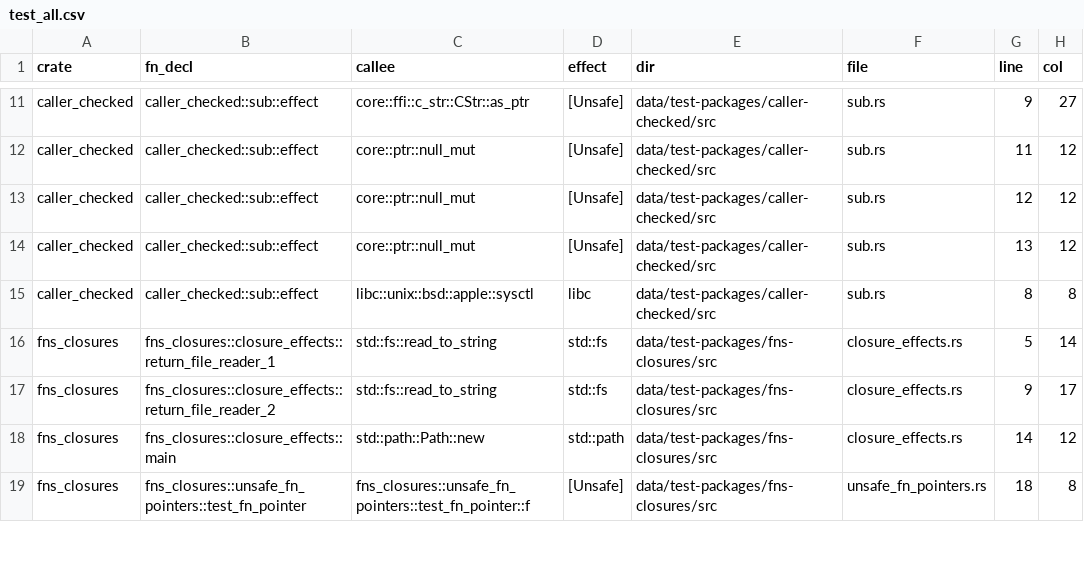
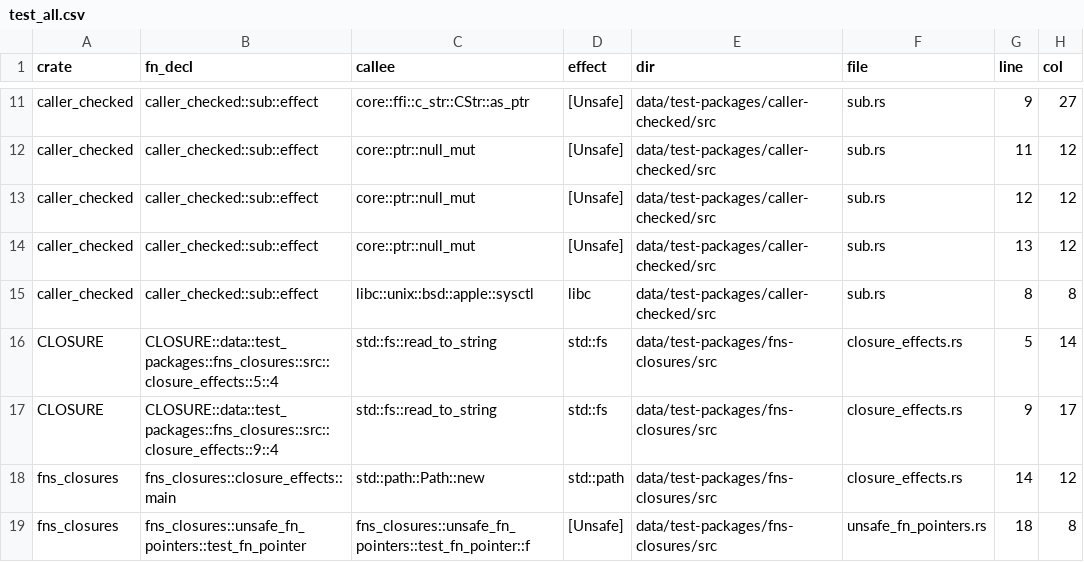
Before and after one commit to PLSysSec/cargo-scan, a CSV file: data/results/test_all.csv, drawn as a sheet; only a part is shown, gaps mark what is left out.

Commit message:
:sparkles: make test / cargo fmt

```diff
--- a/data/results/test_all.csv
+++ b/data/results/test_all.csv
@@ -15,4 +15,4 @@ caller_checked, caller_checked::sub::effect, core::ptr::null_mut, [Unsafe], data
 caller_checked, caller_checked::sub::effect, libc::unix::bsd::apple::sysctl, libc, data/test-packages/caller-checked/src, sub.rs, 8, 8
-fns_closures, fns_closures::closure_effects::return_file_reader_1, std::fs::read_to_string, std::fs, data/test-packages/fns-closures/src, closure_effects.rs, 5, 14
-fns_closures, fns_closures::closure_effects::return_file_reader_2, std::fs::read_to_string, std::fs, data/test-packages/fns-closures/src, closure_effects.rs, 9, 17
+CLOSURE, CLOSURE::data::test_packages::fns_closures::src::closure_effects::5::4, std::fs::read_to_string, std::fs, data/test-packages/fns-closures/src, closure_effects.rs, 5, 14
+CLOSURE, CLOSURE::data::test_packages::fns_closures::src::closure_effects::9::4, std::fs::read_to_string, std::fs, data/test-packages/fns-closures/src, closure_effects.rs, 9, 17
 fns_closures, fns_closures::closure_effects::main, std::path::Path::new, std::path, data/test-packages/fns-closures/src, closure_effects.rs, 14, 12
```
Also changed, not shown: 5 other files.
